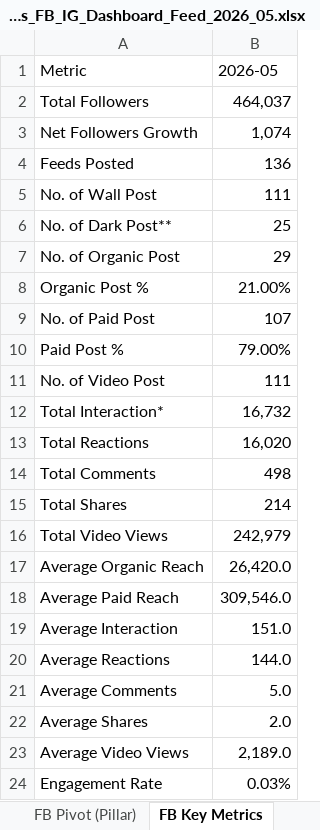
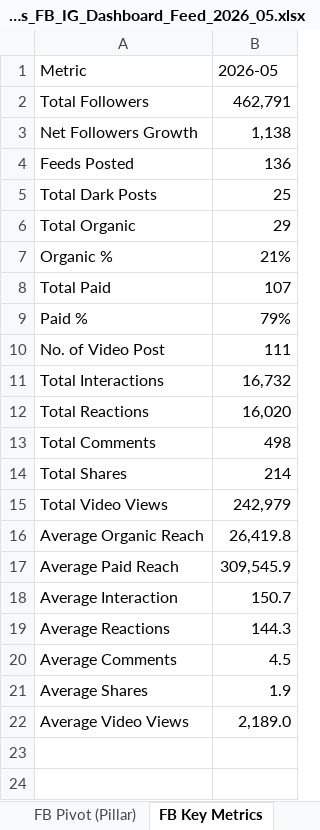
Before and after one commit to holylai1002-ops/mannings-social-tracker-report, an Excel workbook: Mannings_FB_IG_Dashboard_Feed_2026_05.xlsx, sheet FB Key Metrics, drawn as a sheet; values as stored, in another font and other column widths than the file's, no borders; removed rows and columns are numbered as before the commit, all else as after; the diff names each change by its address in the sheet, - before the commit and + after, or states it on an @@ line.

```diff
--- a/Mannings_FB_IG_Dashboard_Feed_2026_05.xlsx (sheet FB Key Metrics)
+++ b/Mannings_FB_IG_Dashboard_Feed_2026_05.xlsx (sheet FB Key Metrics)
-B2 (2026-05): 464,037
+B2 (2026-05): 462,791
-B3 (2026-05): 1,074
+B3 (2026-05): 1,138
-row 5: No. of Wall Post | 111
-A5 (Metric): No. of Dark Post**
+A5 (Metric): Total Dark Posts
-A6 (Metric): No. of Organic Post
+A6 (Metric): Total Organic
-row 8: Organic Post % | 21.00%
+row 7: Organic % | 21%
-A8 (Metric): No. of Paid Post
+A8 (Metric): Total Paid
-row 10: Paid Post % | 79.00%
+row 9: Paid % | 79%
-A11 (Metric): Total Interaction*
+A11 (Metric): Total Interactions
-B16 (2026-05): 26,420.0
+B16 (2026-05): 26,419.8
-B17 (2026-05): 309,546.0
+B17 (2026-05): 309,545.9
-B18 (2026-05): 151.0
+B18 (2026-05): 150.7
-B19 (2026-05): 144.0
+B19 (2026-05): 144.3
-B20 (2026-05): 5.0
+B20 (2026-05): 4.5
-B21 (2026-05): 2.0
+B21 (2026-05): 1.9
-row 24: Engagement Rate | 0.03%
```
Also changed, not shown: sheet IG Key Metric (CM), sheet IG Key Metrics, sheet FB Key Metric (CM), other sheet tabs, 51 other files.
